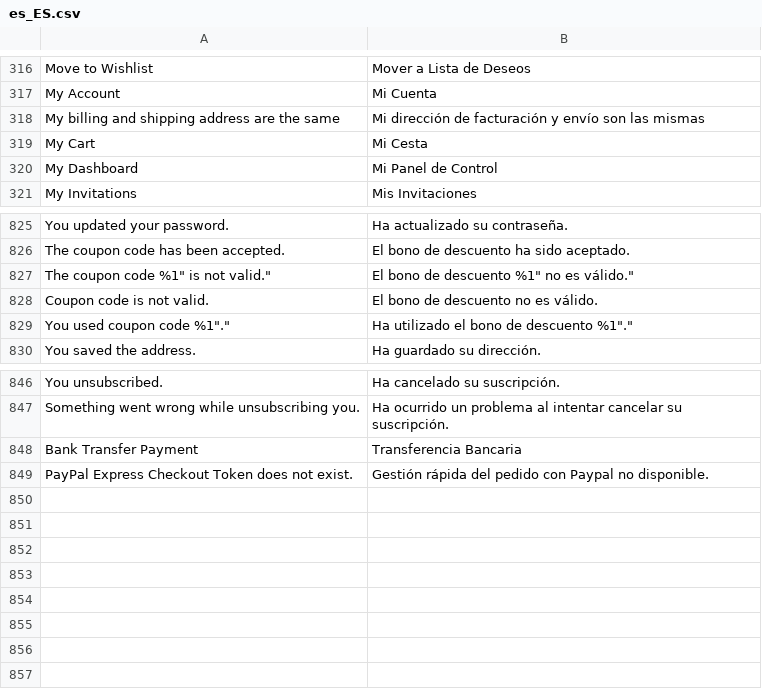
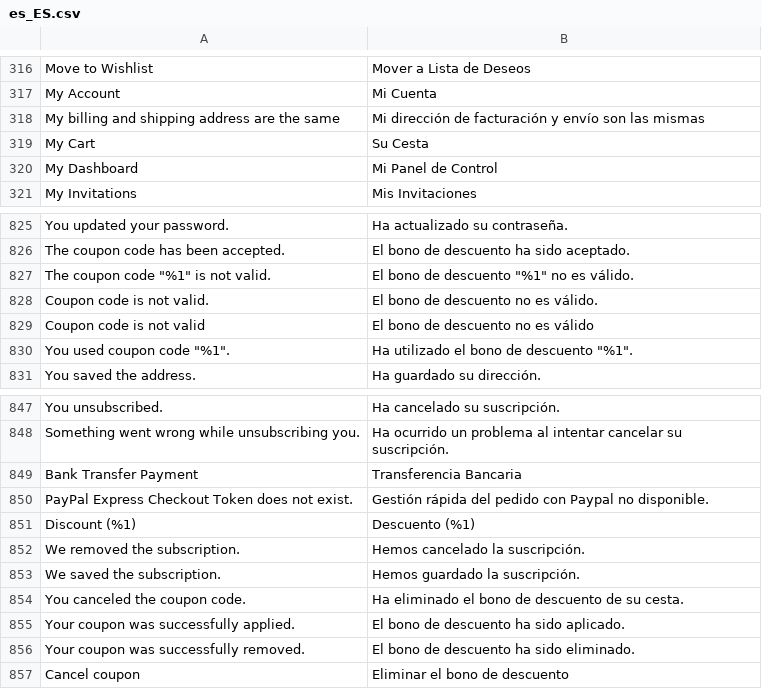
Before and after one commit to DominicFallows6/Joint-code, a CSV file: app/i18n/limitless/es_es/es_ES.csv, drawn as a sheet; only a part is shown, gaps mark what is left out; addresses are those after the commit; the diff names each change by its address in the sheet, - before the commit and + after, or states it on an @@ line.

Commit message:
Tprocter 8996 - Translation dictionaries (#189)
* French translation file and Delivery module translation file.

* Adding translation dictionaries

* NL file added

* Add HR IT translations

* Adding German translations and tweaks to others

* Adding discount translation for emails

* Translations

* Added new file as compilation wasn't working

* Changing add to basket message on category pages

* Created new files for the delivery module

* Stray quotes

* Stary quotes

* Adding FR quotes

* Amendments

* Translations ready for the new basket text - pr150.

* Merge of other translations on other branches.

* Adding reviews translation capability

```diff
--- a/app/i18n/limitless/es_es/es_ES.csv
+++ b/app/i18n/limitless/es_es/es_ES.csv
-B319: Mi Cesta
+B319: Su Cesta
-A827: The coupon code %1" is not valid."
+A827: The coupon code "%1" is not valid.
-B827: El bono de descuento %1" no es válido."
+B827: El bono de descuento "%1" no es válido.
+row 829: Coupon code is not valid | El bono de descuento no es válido
-A830: You used coupon code %1"."
+A830: You used coupon code "%1".
-B830: Ha utilizado el bono de descuento %1"."
+B830: Ha utilizado el bono de descuento "%1".
+row 851: Discount (%1) | Descuento (%1)
+row 852: We removed the subscription. | Hemos cancelado la suscripción.
+row 853: We saved the subscription. | Hemos guardado la suscripción.
+row 854: You canceled the coupon code. | Ha eliminado el bono de descuento de su cesta.
+row 855: Your coupon was successfully applied. | El bono de descuento ha sido aplicado.
+row 856: Your coupon was successfully removed. | El bono de descuento ha sido eliminado.
+row 857: Cancel coupon | Eliminar el bono de descuento
```
Also changed, not shown: 21 other files.
